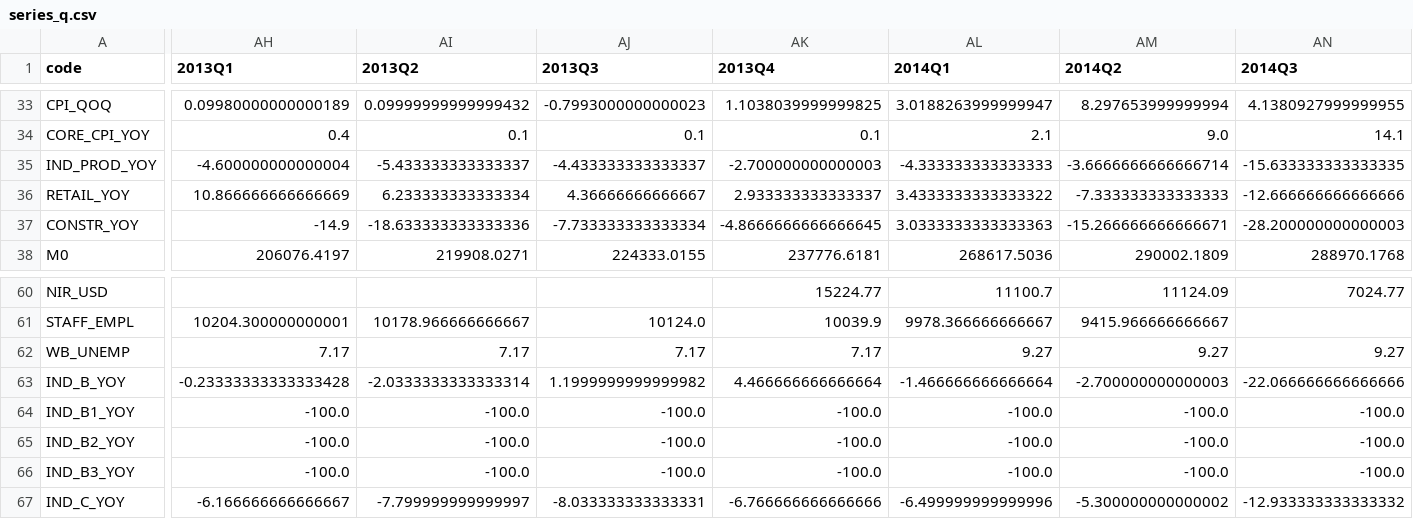
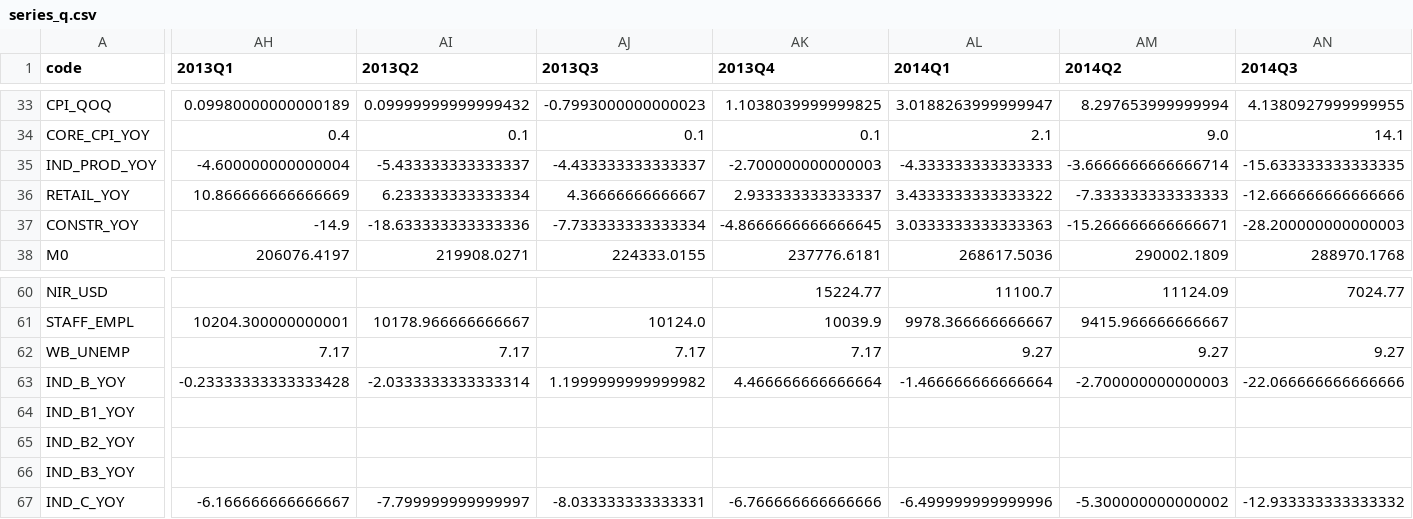
Before and after one commit to andyshev79/macromodel-ukraine, a CSV file: data/history/long/series_q.csv, drawn as a sheet; only a part is shown, gaps mark what is left out; the diff covers the shown part only; the diff names each change by its address in the sheet, - before the commit and + after, or states it on an @@ line.

```diff
--- a/data/history/long/series_q.csv
+++ b/data/history/long/series_q.csv
-AH64:AH66 (2013Q1): -100.0
+AH64:AH66 (2013Q1): (empty)
-AI64:AI66 (2013Q2): -100.0
+AI64:AI66 (2013Q2): (empty)
-AJ64:AJ66 (2013Q3): -100.0
+AJ64:AJ66 (2013Q3): (empty)
-AK64:AK66 (2013Q4): -100.0
+AK64:AK66 (2013Q4): (empty)
-AL64:AL66 (2014Q1): -100.0
+AL64:AL66 (2014Q1): (empty)
-AM64:AM66 (2014Q2): -100.0
+AM64:AM66 (2014Q2): (empty)
-AN64:AN66 (2014Q3): -100.0
+AN64:AN66 (2014Q3): (empty)
```
Also changed, not shown: 7 edited cells elsewhere in this file, data/history/long/annual_y.csv, data/history/long/catalog_q.csv, 4 other files.
